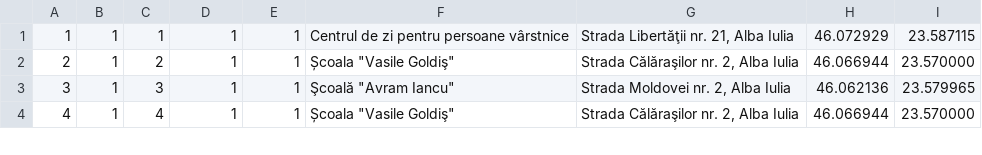
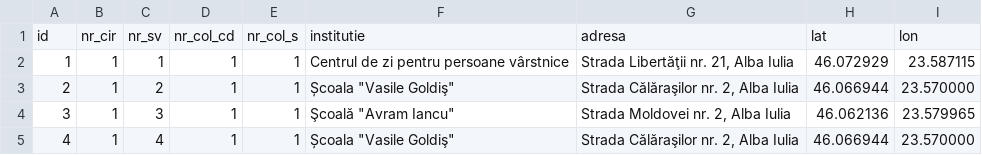
Before and after one commit to pistruiatul/hartapoliticii, a CSV file: db/sectii_vot.csv, drawn as a sheet; only a part is shown; the diff names each change by its address in the sheet, - before the commit and + after, or states it on an @@ line.

```diff
--- a/db/sectii_vot.csv
+++ b/db/sectii_vot.csv
+row 1: id | nr_cir | nr_sv | nr_col_cd | nr_col_s | institutie | adresa | lat | lon
```
Also changed, not shown: 1 other file.
